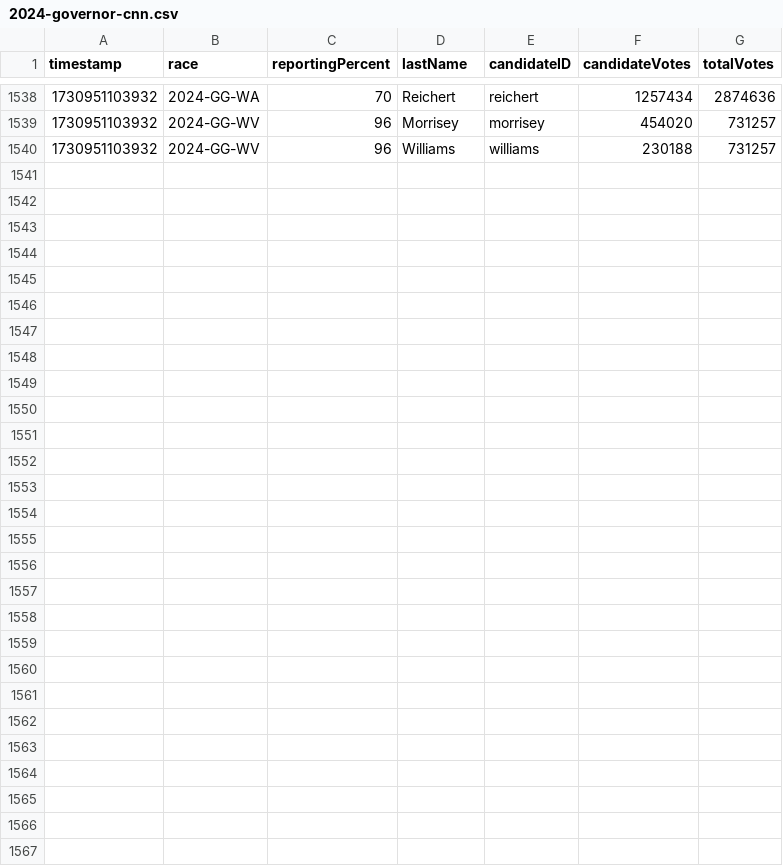
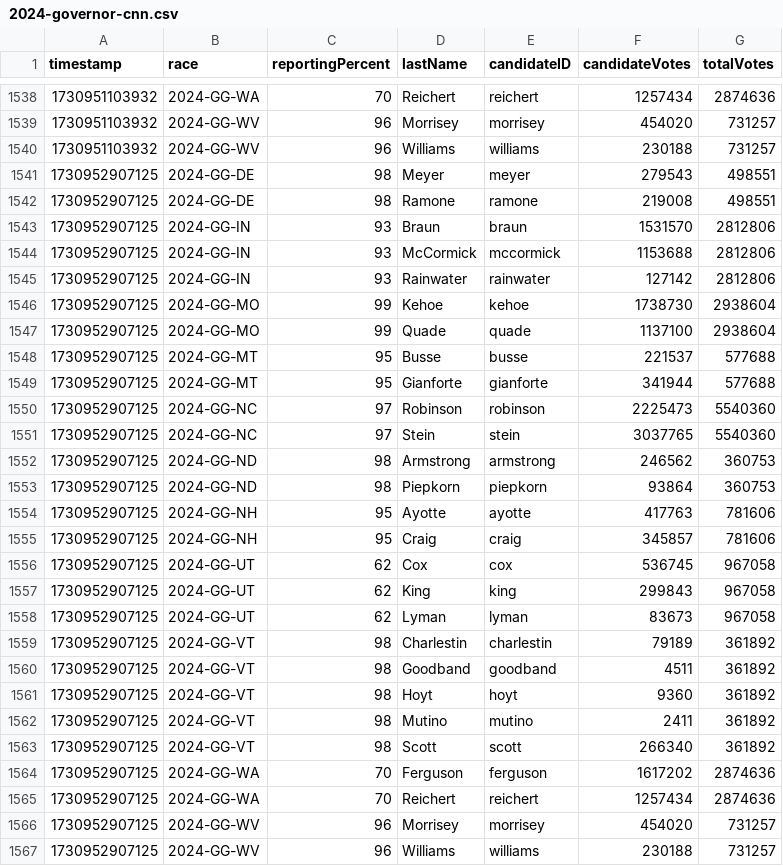
Before and after one commit to jacksonjude/USA-Election-Map-Data, a CSV file: data/2024-governor-cnn.csv, drawn as a sheet; only a part is shown, gaps mark what is left out.

Commit message:
CNN data 1730952907126

```diff
--- a/data/2024-governor-cnn.csv
+++ b/data/2024-governor-cnn.csv
@@ -1540 +1540,28 @@ timestamp,race,reportingPercent,lastName,candidateID,candidateVotes,totalVotes
 1730951103932,2024-GG-WV,96,Williams,williams,230188,731257
+1730952907125,2024-GG-DE,98,Meyer,meyer,279543,498551
+1730952907125,2024-GG-DE,98,Ramone,ramone,219008,498551
+1730952907125,2024-GG-IN,93,Braun,braun,1531570,2812806
+1730952907125,2024-GG-IN,93,McCormick,mccormick,1153688,2812806
+1730952907125,2024-GG-IN,93,Rainwater,rainwater,127142,2812806
+1730952907125,2024-GG-MO,99,Kehoe,kehoe,1738730,2938604
+1730952907125,2024-GG-MO,99,Quade,quade,1137100,2938604
+1730952907125,2024-GG-MT,95,Busse,busse,221537,577688
+1730952907125,2024-GG-MT,95,Gianforte,gianforte,341944,577688
+1730952907125,2024-GG-NC,97,Robinson,robinson,2225473,5540360
+1730952907125,2024-GG-NC,97,Stein,stein,3037765,5540360
+1730952907125,2024-GG-ND,98,Armstrong,armstrong,246562,360753
+1730952907125,2024-GG-ND,98,Piepkorn,piepkorn,93864,360753
+1730952907125,2024-GG-NH,95,Ayotte,ayotte,417763,781606
+1730952907125,2024-GG-NH,95,Craig,craig,345857,781606
+1730952907125,2024-GG-UT,62,Cox,cox,536745,967058
+1730952907125,2024-GG-UT,62,King,king,299843,967058
+1730952907125,2024-GG-UT,62,Lyman,lyman,83673,967058
+1730952907125,2024-GG-VT,98,Charlestin,charlestin,79189,361892
+1730952907125,2024-GG-VT,98,Goodband,goodband,4511,361892
+1730952907125,2024-GG-VT,98,Hoyt,hoyt,9360,361892
+1730952907125,2024-GG-VT,98,Mutino,mutino,2411,361892
+1730952907125,2024-GG-VT,98,Scott,scott,266340,361892
+1730952907125,2024-GG-WA,70,Ferguson,ferguson,1617202,2874636
+1730952907125,2024-GG-WA,70,Reichert,reichert,1257434,2874636
+1730952907125,2024-GG-WV,96,Morrisey,morrisey,454020,731257
+1730952907125,2024-GG-WV,96,Williams,williams,230188,731257
```
